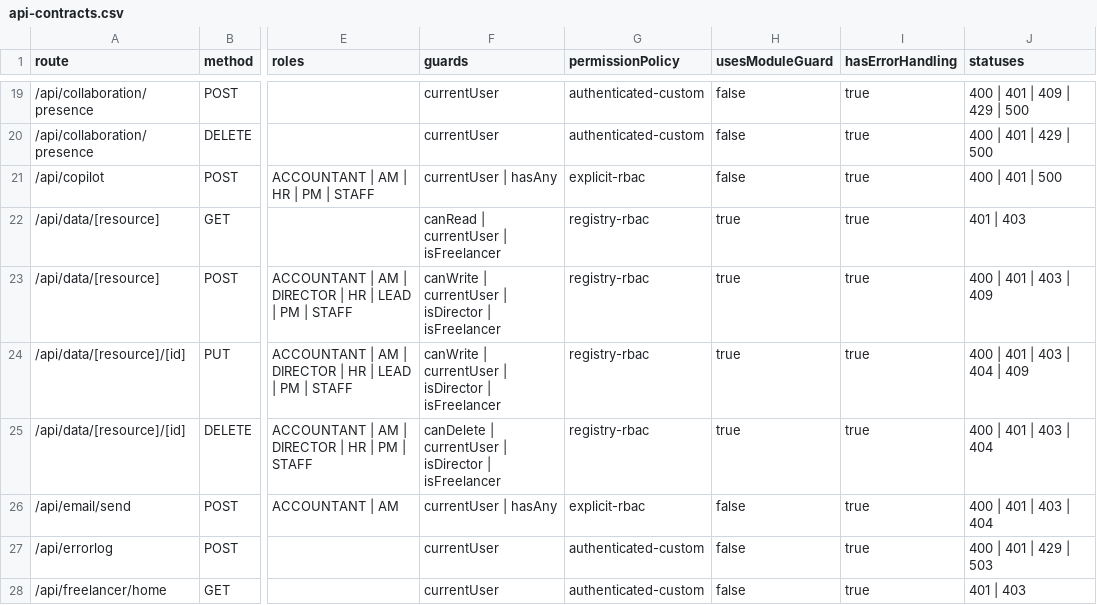
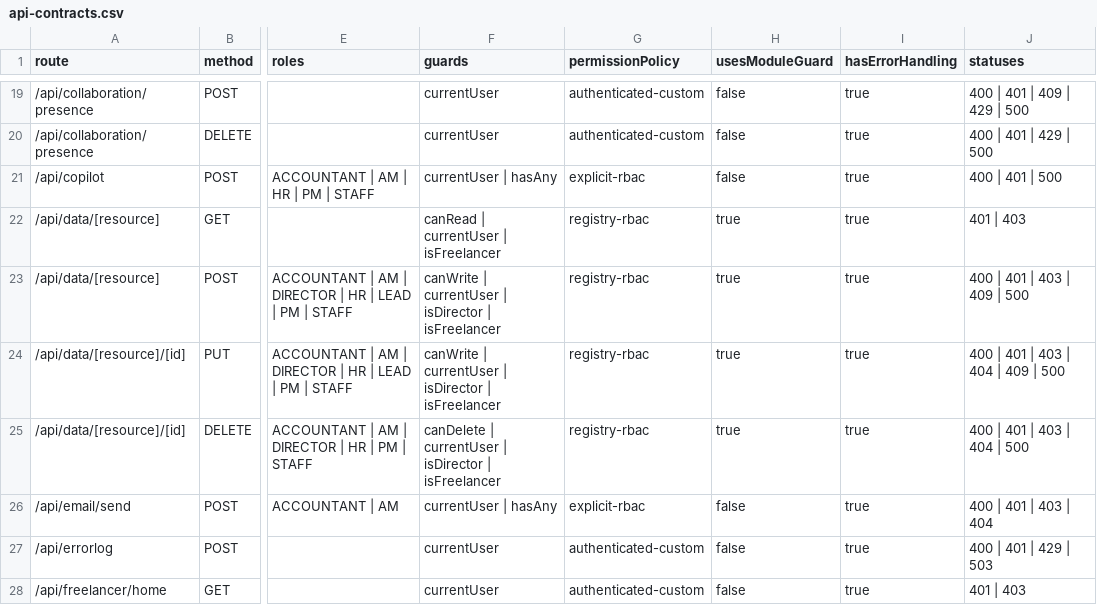
Before and after one commit to leozvu/repositoryrealms, a CSV file: qa/ui-action-map/api-contracts.csv, drawn as a sheet; only a part is shown, gaps mark what is left out; the diff covers the shown part only; the diff names each change by its address in the sheet, - before the commit and + after, or states it on an @@ line.

```diff
--- a/qa/ui-action-map/api-contracts.csv
+++ b/qa/ui-action-map/api-contracts.csv
-J23 (statuses): 400 | 401 | 403 | 409
+J23 (statuses): 400 | 401 | 403 | 409 | 500
-J24 (statuses): 400 | 401 | 403 | 404 | 409
+J24 (statuses): 400 | 401 | 403 | 404 | 409 | 500
-J25 (statuses): 400 | 401 | 403 | 404
+J25 (statuses): 400 | 401 | 403 | 404 | 500
```
Also changed, not shown: 9 edited cells elsewhere in this file, qa/ui-action-map/action-map.csv, qa/ui-action-map/delegated-bindings.csv, 39 other files.
